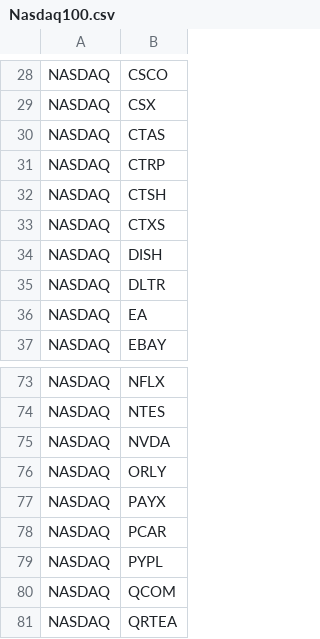
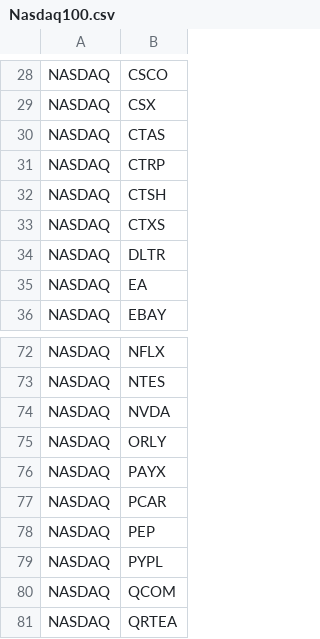
Before and after one commit to rasodu/IndexesConstituents, a CSV file: Data/CSV/Nasdaq100.csv, drawn as a sheet; only a part is shown, gaps mark what is left out; removed rows and columns are numbered as before the commit, all else as after; the diff names each change by its address in the sheet, - before the commit and + after, or states it on an @@ line.

```diff
--- a/Data/CSV/Nasdaq100.csv
+++ b/Data/CSV/Nasdaq100.csv
-row 34: NASDAQ | DISH
+row 78: NASDAQ | PEP
```
Also changed, not shown: Data/CSV/SP500.csv, 2 other files.
